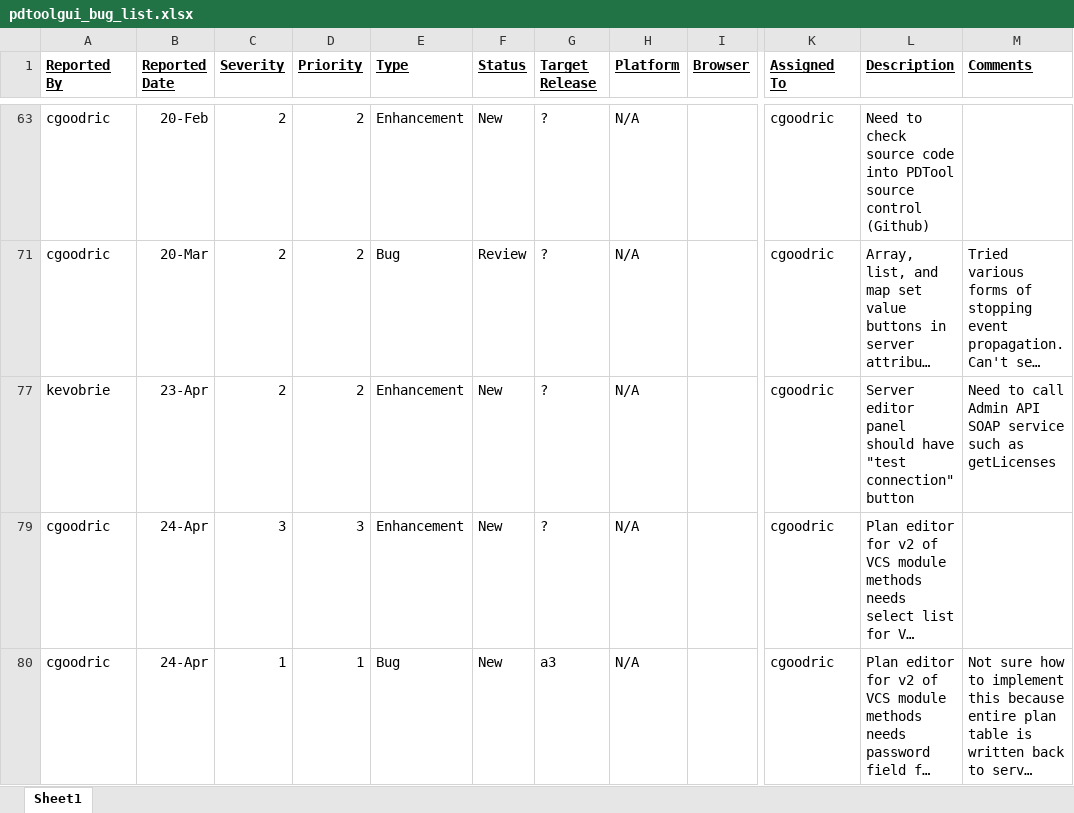
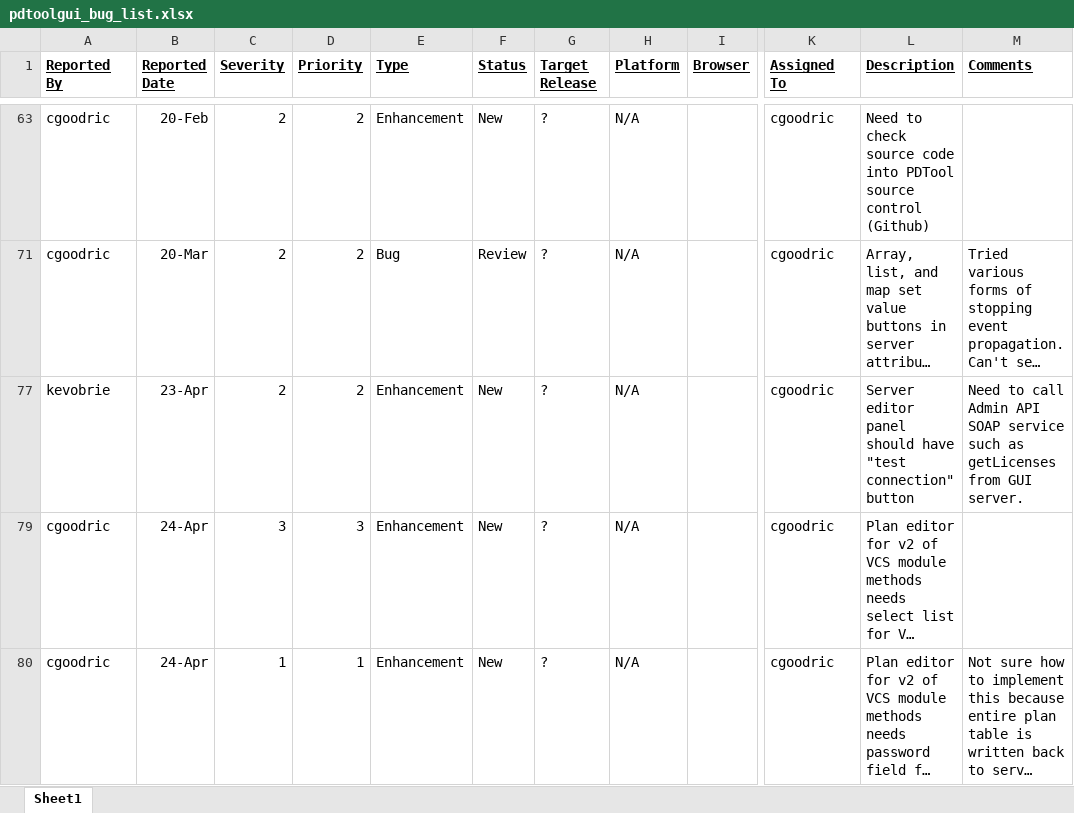
Before and after one commit to cgoodric/PDToolGUI, an Excel workbook: docs/pdtoolgui_bug_list.xlsx, sheet Sheet1, drawn as a sheet; only a part is shown, gaps mark what is left out; long unchanged cells end in …; values as stored, in another font and other column widths than the file's, no borders; conditional formats not drawn; the diff covers the shown part only; the diff names each change by its address in the sheet, - before the commit and + after, or states it on an @@ line.

```diff
--- a/docs/pdtoolgui_bug_list.xlsx (sheet Sheet1)
+++ b/docs/pdtoolgui_bug_list.xlsx (sheet Sheet1)
-M77 (Comments): …as getLicenses
+M77 (Comments): …as getLicenses from GUI server.
-E80 (Type): Bug
+E80 (Type): Enhancement
-G80 (Target Release): a3
+G80 (Target Release): ?
```
Also changed, not shown: 3 removed rows and 1 edited cell elsewhere in this sheet, hidden cells, 7 other files.
